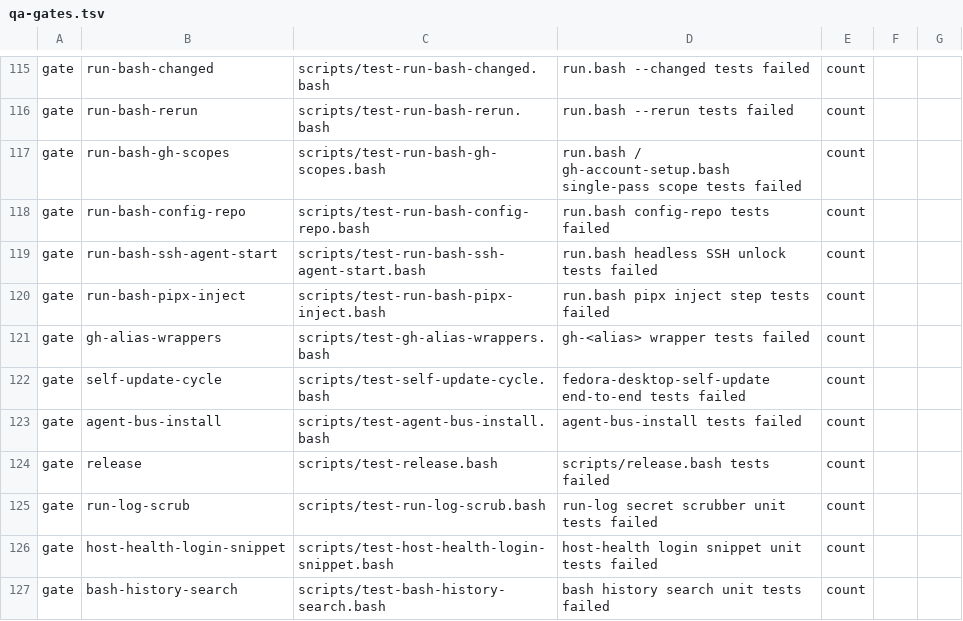
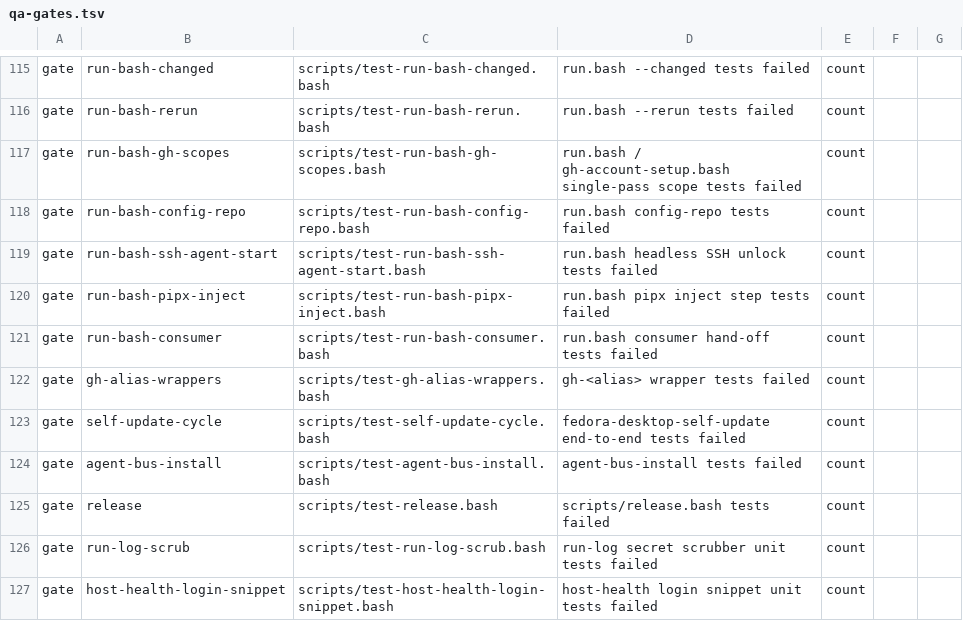
Before and after one commit to LongTermSupport/fedora-desktop, a TSV file: scripts/qa-gates.tsv, drawn as a sheet; only a part is shown, gaps mark what is left out; the shorter side is filled out with more unchanged rows; the diff names each change by its address in the sheet, - before the commit and + after, or states it on an @@ line.

```diff
--- a/scripts/qa-gates.tsv
+++ b/scripts/qa-gates.tsv
+row 121: gate | run-bash-consumer | scripts/test-run-bash-consumer.bash | run.bash consumer hand-off tests failed | count
```
Also changed, not shown: scripts/go-binary-suites.tsv, 18 other files.
